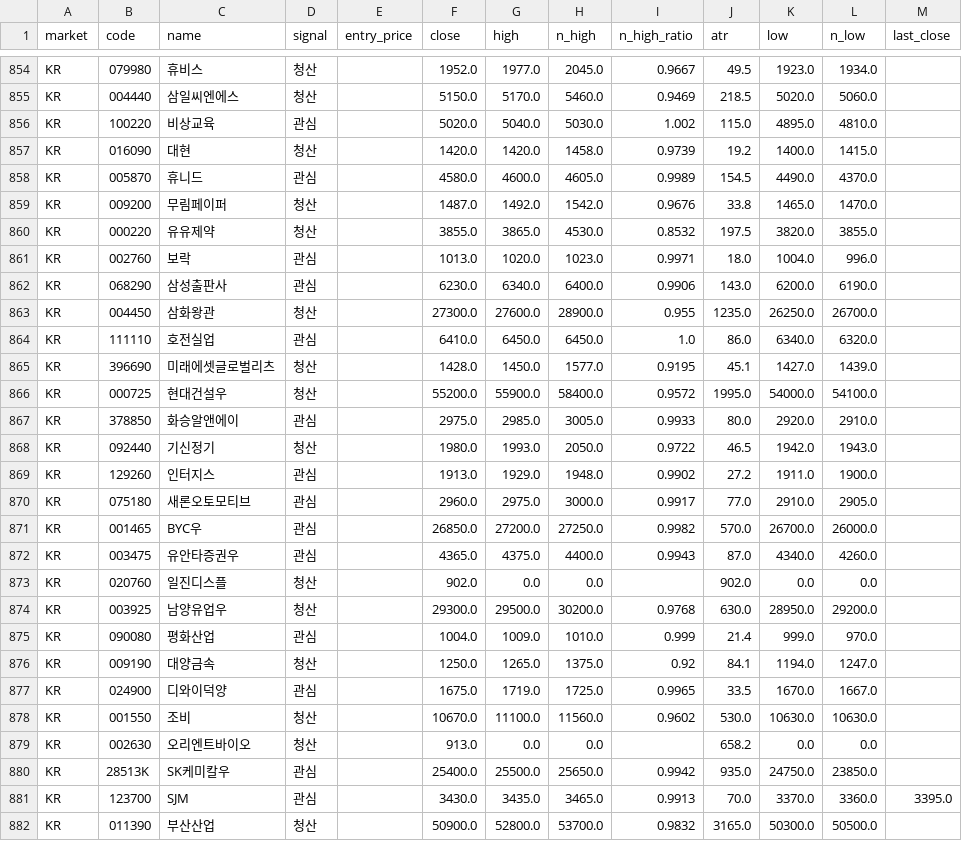
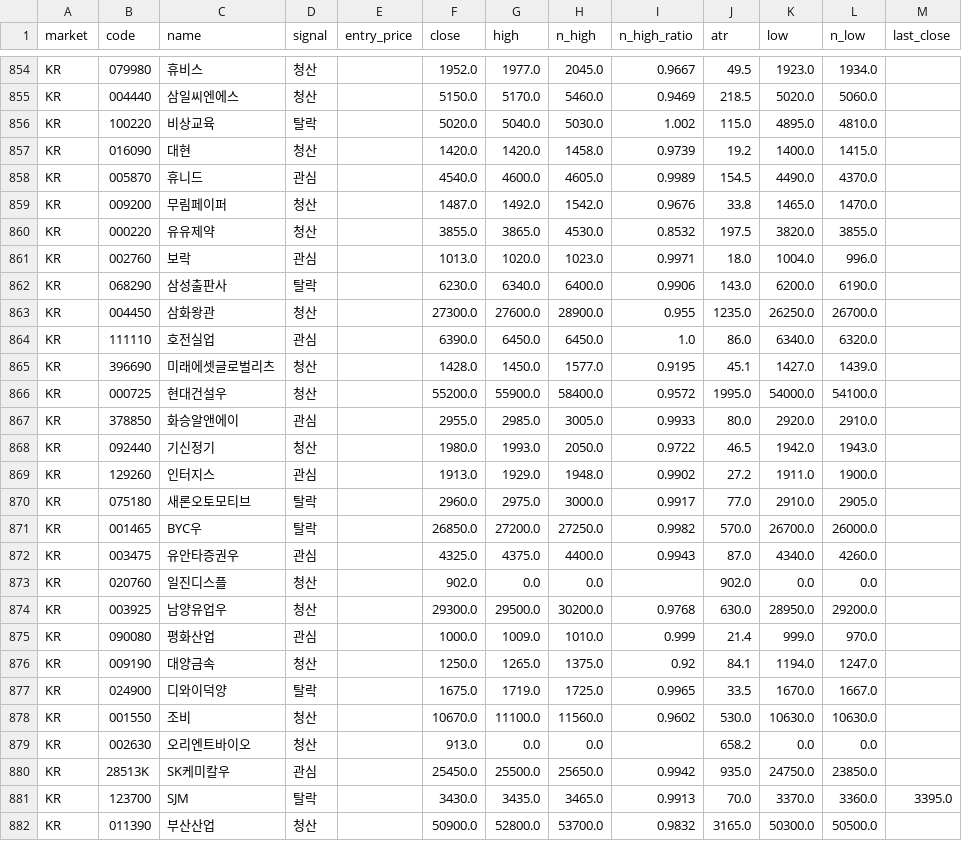
Before and after one commit to harmi6005/bear_market_tracker, a CSV file: data/scan.csv, drawn as a sheet; only a part is shown, gaps mark what is left out; the diff covers the shown part only.

```diff
--- a/data/scan.csv
+++ b/data/scan.csv
@@ -855,5 +855,5 @@ KR,079980,휴비스,청산,,1952.0,1977.0,2045.0,0.9667,49.5,1923.0,1934.0,
 KR,004440,삼일씨엔에스,청산,,5150.0,5170.0,5460.0,0.9469,218.5,5020.0,5060.0,
-KR,100220,비상교육,관심,,5020.0,5040.0,5030.0,1.002,115.0,4895.0,4810.0,
+KR,100220,비상교육,탈락,,5020.0,5040.0,5030.0,1.002,115.0,4895.0,4810.0,
 KR,016090,대현,청산,,1420.0,1420.0,1458.0,0.9739,19.2,1400.0,1415.0,
-KR,005870,휴니드,관심,,4580.0,4600.0,4605.0,0.9989,154.5,4490.0,4370.0,
+KR,005870,휴니드,관심,,4540.0,4600.0,4605.0,0.9989,154.5,4490.0,4370.0,
 KR,009200,무림페이퍼,청산,,1487.0,1492.0,1542.0,0.9676,33.8,1465.0,1470.0,
@@ -861,22 +861,22 @@ KR,000220,유유제약,청산,,3855.0,3865.0,4530.0,0.8532,197.5,3820.0,3855.0,
 KR,002760,보락,관심,,1013.0,1020.0,1023.0,0.9971,18.0,1004.0,996.0,
-KR,068290,삼성출판사,관심,,6230.0,6340.0,6400.0,0.9906,143.0,6200.0,6190.0,
+KR,068290,삼성출판사,탈락,,6230.0,6340.0,6400.0,0.9906,143.0,6200.0,6190.0,
 KR,004450,삼화왕관,청산,,27300.0,27600.0,28900.0,0.955,1235.0,26250.0,26700.0,
-KR,111110,호전실업,관심,,6410.0,6450.0,6450.0,1.0,86.0,6340.0,6320.0,
+KR,111110,호전실업,관심,,6390.0,6450.0,6450.0,1.0,86.0,6340.0,6320.0,
 KR,396690,미래에셋글로벌리츠,청산,,1428.0,1450.0,1577.0,0.9195,45.1,1427.0,1439.0,
 KR,000725,현대건설우,청산,,55200.0,55900.0,58400.0,0.9572,1995.0,54000.0,54100.0,
-KR,378850,화승알앤에이,관심,,2975.0,2985.0,3005.0,0.9933,80.0,2920.0,2910.0,
+KR,378850,화승알앤에이,관심,,2955.0,2985.0,3005.0,0.9933,80.0,2920.0,2910.0,
 KR,092440,기신정기,청산,,1980.0,1993.0,2050.0,0.9722,46.5,1942.0,1943.0,
 KR,129260,인터지스,관심,,1913.0,1929.0,1948.0,0.9902,27.2,1911.0,1900.0,
-KR,075180,새론오토모티브,관심,,2960.0,2975.0,3000.0,0.9917,77.0,2910.0,2905.0,
-KR,001465,BYC우,관심,,26850.0,27200.0,27250.0,0.9982,570.0,26700.0,26000.0,
-KR,003475,유안타증권우,관심,,4365.0,4375.0,4400.0,0.9943,87.0,4340.0,4260.0,
+KR,075180,새론오토모티브,탈락,,2960.0,2975.0,3000.0,0.9917,77.0,2910.0,2905.0,
+KR,001465,BYC우,탈락,,26850.0,27200.0,27250.0,0.9982,570.0,26700.0,26000.0,
+KR,003475,유안타증권우,관심,,4325.0,4375.0,4400.0,0.9943,87.0,4340.0,4260.0,
 KR,020760,일진디스플,청산,,902.0,0.0,0.0,,902.0,0.0,0.0,
 KR,003925,남양유업우,청산,,29300.0,29500.0,30200.0,0.9768,630.0,28950.0,29200.0,
-KR,090080,평화산업,관심,,1004.0,1009.0,1010.0,0.999,21.4,999.0,970.0,
+KR,090080,평화산업,관심,,1000.0,1009.0,1010.0,0.999,21.4,999.0,970.0,
 KR,009190,대양금속,청산,,1250.0,1265.0,1375.0,0.92,84.1,1194.0,1247.0,
-KR,024900,디와이덕양,관심,,1675.0,1719.0,1725.0,0.9965,33.5,1670.0,1667.0,
+KR,024900,디와이덕양,탈락,,1675.0,1719.0,1725.0,0.9965,33.5,1670.0,1667.0,
 KR,001550,조비,청산,,10670.0,11100.0,11560.0,0.9602,530.0,10630.0,10630.0,
 KR,002630,오리엔트바이오,청산,,913.0,0.0,0.0,,658.2,0.0,0.0,
-KR,28513K,SK케미칼우,관심,,25400.0,25500.0,25650.0,0.9942,935.0,24750.0,23850.0,
-KR,123700,SJM,관심,,3430.0,3435.0,3465.0,0.9913,70.0,3370.0,3360.0,3395.0
+KR,28513K,SK케미칼우,관심,,25450.0,25500.0,25650.0,0.9942,935.0,24750.0,23850.0,
+KR,123700,SJM,탈락,,3430.0,3435.0,3465.0,0.9913,70.0,3370.0,3360.0,3395.0
 KR,011390,부산산업,청산,,50900.0,52800.0,53700.0,0.9832,3165.0,50300.0,50500.0,
```
Also changed, not shown: 155 edited cells elsewhere in this file.
